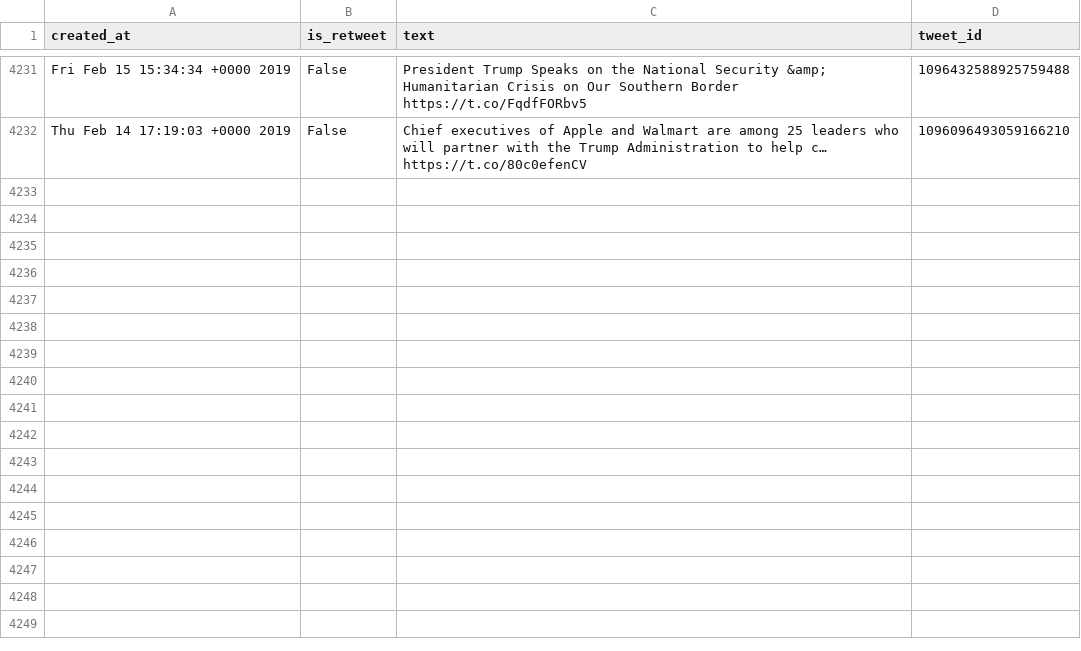
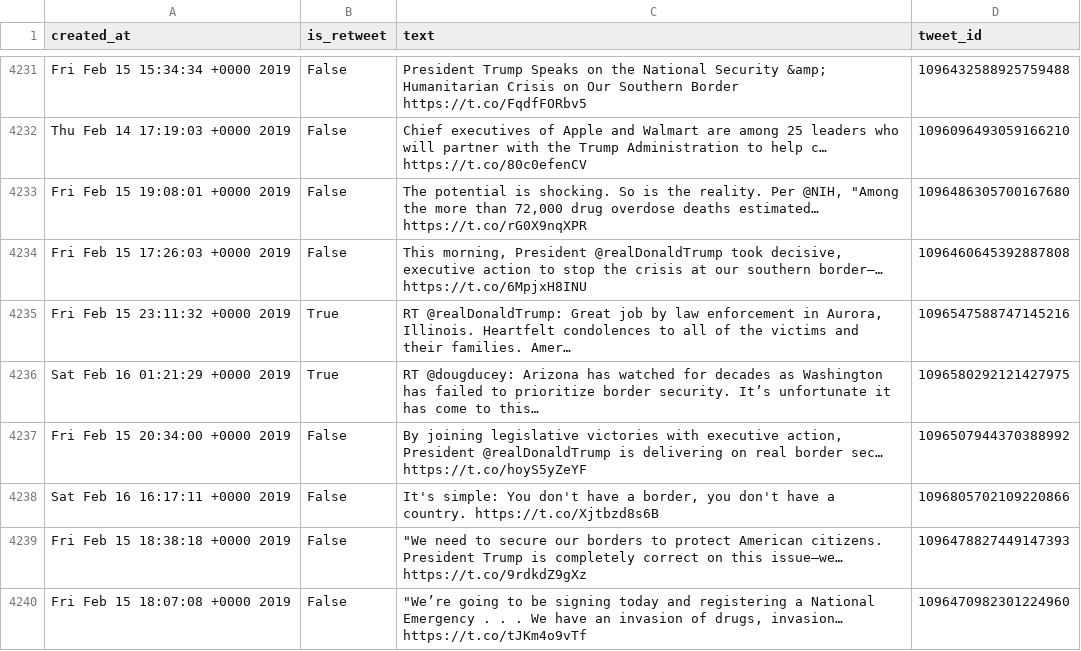
Before and after one commit to cpenalobel/sportsdata, a CSV file: twets/whitehouse.csv, drawn as a sheet; only a part is shown, gaps mark what is left out; the diff names each change by its address in the sheet, - before the commit and + after, or states it on an @@ line.

```diff
--- a/twets/whitehouse.csv
+++ b/twets/whitehouse.csv
+row 4233: Fri Feb 15 19:08:01 +0000 2019 | False | The potential is shocking. So is the reality. Per @NIH, "Among the more than 72,000 drug overdose deaths estimated… https://t.co/rG0X9nqXPR | 1096486305700167680
+row 4234: Fri Feb 15 17:26:03 +0000 2019 | False | This morning, President @realDonaldTrump took decisive, executive action to stop the crisis at our southern border—… https://t.co/6MpjxH8INU | 1096460645392887808
+row 4235: Fri Feb 15 23:11:32 +0000 2019 | True | RT @realDonaldTrump: Great job by law enforcement in Aurora, Illinois. Heartfelt condolences to all of the victims and their families. Amer… | 1096547588747145216
+row 4236: Sat Feb 16 01:21:29 +0000 2019 | True | RT @dougducey: Arizona has watched for decades as Washington has failed to prioritize border security. It’s unfortunate it has come to this… | 1096580292121427975
+row 4237: Fri Feb 15 20:34:00 +0000 2019 | False | By joining legislative victories with executive action, President @realDonaldTrump is delivering on real border sec… https://t.co/hoyS5yZeYF | 1096507944370388992
+row 4238: Sat Feb 16 16:17:11 +0000 2019 | False | It's simple: You don't have a border, you don't have a country. https://t.co/Xjtbzd8s6B | 1096805702109220866
+row 4239: Fri Feb 15 18:38:18 +0000 2019 | False | "We need to secure our borders to protect American citizens. President Trump is completely correct on this issue—we… https://t.co/9rdkdZ9gXz | 1096478827449147393
+row 4240: Fri Feb 15 18:07:08 +0000 2019 | False | "We’re going to be signing today and registering a National Emergency . . . We have an invasion of drugs, invasion… https://t.co/tJKm4o9vTf | 1096470982301224960
```
Also changed, not shown: twets/potus.csv, twets/realdonaldtrump.csv, 1 other file.
